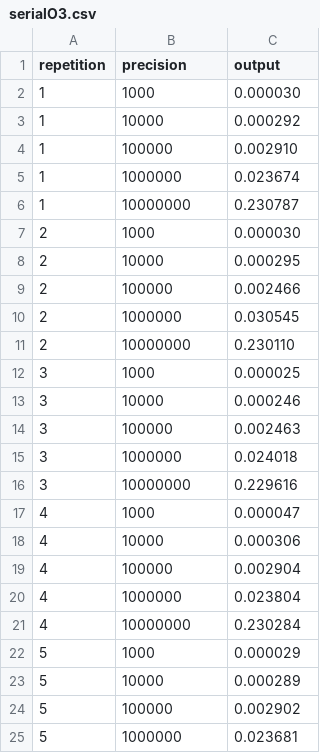
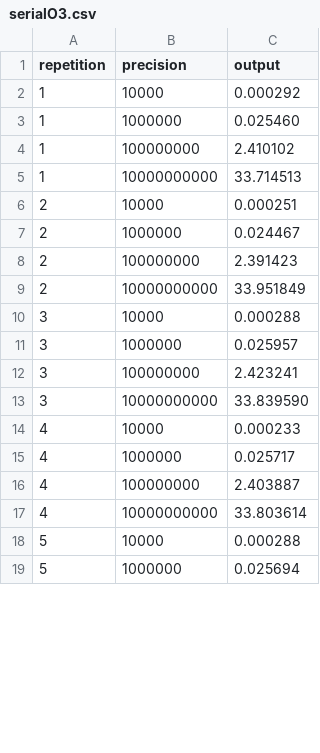
Before and after one commit to GN15H/hpc, a CSV file: Dartboard/csv/serialO3.csv, drawn as a sheet; only a part is shown; the diff covers the shown part only.

```diff
--- a/Dartboard/csv/serialO3.csv
+++ b/Dartboard/csv/serialO3.csv
@@ -1,25 +1,19 @@
 repetition,precision,output
-1,1000,0.000030,
 1,10000,0.000292,
-1,100000,0.002910,
-1,1000000,0.023674,
-1,10000000,0.230787,
-2,1000,0.000030,
-2,10000,0.000295,
-2,100000,0.002466,
-2,1000000,0.030545,
-2,10000000,0.230110,
-3,1000,0.000025,
-3,10000,0.000246,
-3,100000,0.002463,
-3,1000000,0.024018,
-3,10000000,0.229616,
-4,1000,0.000047,
-4,10000,0.000306,
-4,100000,0.002904,
-4,1000000,0.023804,
-4,10000000,0.230284,
-5,1000,0.000029,
-5,10000,0.000289,
-5,100000,0.002902,
-5,1000000,0.023681,
+1,1000000,0.025460,
+1,100000000,2.410102,
+1,10000000000,33.714513,
+2,10000,0.000251,
+2,1000000,0.024467,
+2,100000000,2.391423,
+2,10000000000,33.951849,
+3,10000,0.000288,
+3,1000000,0.025957,
+3,100000000,2.423241,
+3,10000000000,33.839590,
+4,10000,0.000233,
+4,1000000,0.025717,
+4,100000000,2.403887,
+4,10000000000,33.803614,
+5,10000,0.000288,
+5,1000000,0.025694,
```
Also changed, not shown: 6 added rows, 10 removed rows and 21 edited cells elsewhere in this file, Dartboard/csv/parallel.csv, Dartboard/csv/parallelO3.csv, 6 other files.
